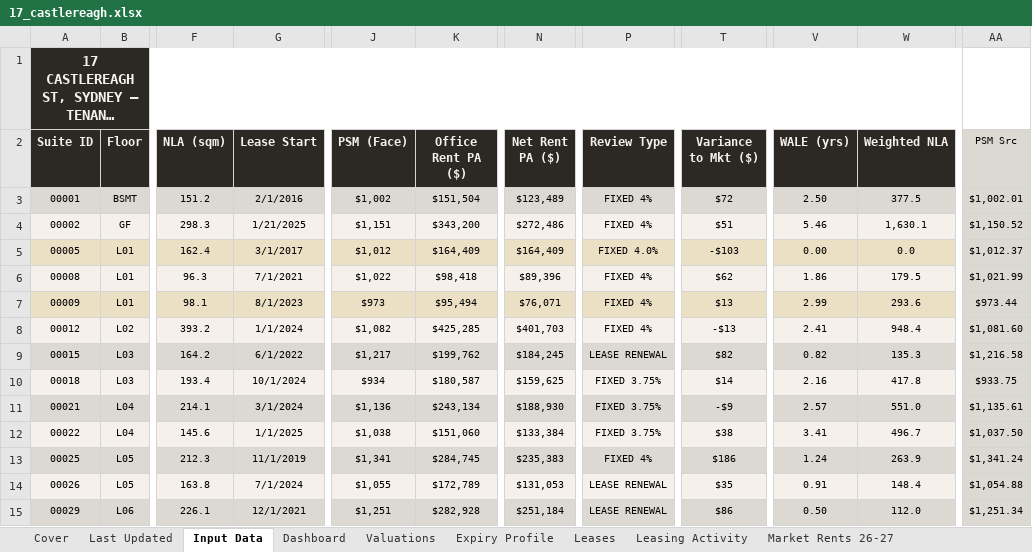
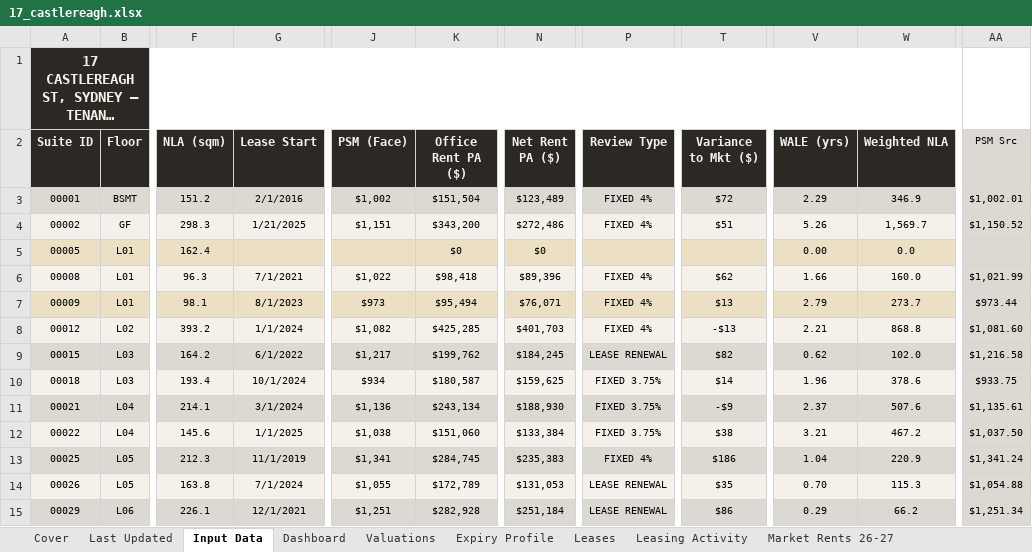
Before and after one commit to JakeG-Dakota/portfolio-dashboard-v2, an Excel workbook: public/data/17_castlereagh.xlsx, sheet Input Data, drawn as a sheet; only a part is shown, gaps mark what is left out; long unchanged cells end in …; values as stored, in another font and other column widths than the file's, no borders; the diff covers the shown part only; the diff names each change by its address in the sheet, - before the commit and + after, or states it on an @@ line.

```diff
--- a/public/data/17_castlereagh.xlsx (sheet Input Data)
+++ b/public/data/17_castlereagh.xlsx (sheet Input Data)
-V3 (WALE (yrs)): 2.50
+V3 (WALE (yrs)): 2.29
-W3 (Weighted NLA): 377.5
+W3 (Weighted NLA): 346.9
-V4 (WALE (yrs)): 5.46
+V4 (WALE (yrs)): 5.26
-W4 (Weighted NLA): 1,630.1
+W4 (Weighted NLA): 1,569.7
-G5 (Lease Start): 3/1/2017
+G5 (Lease Start): (empty)
-J5 (PSM (Face)): $1,012
+J5 (PSM (Face)): (empty)
-K5 (Office Rent PA ($)): $164,409
+K5 (Office Rent PA ($)): $0
-N5 (Net Rent PA ($)): $164,409
+N5 (Net Rent PA ($)): $0
-P5 (Review Type): FIXED 4.0%
+P5 (Review Type): (empty)
-T5 (Variance to Mkt ($)): -$103
+T5 (Variance to Mkt ($)): (empty)
-AA5 (PSM Src): $1,012.37
+AA5 (PSM Src): (empty)
-V6 (WALE (yrs)): 1.86
+V6 (WALE (yrs)): 1.66
-W6 (Weighted NLA): 179.5
+W6 (Weighted NLA): 160.0
-V7 (WALE (yrs)): 2.99
+V7 (WALE (yrs)): 2.79
-W7 (Weighted NLA): 293.6
+W7 (Weighted NLA): 273.7
-V8 (WALE (yrs)): 2.41
+V8 (WALE (yrs)): 2.21
-W8 (Weighted NLA): 948.4
+W8 (Weighted NLA): 868.8
-V9 (WALE (yrs)): 0.82
+V9 (WALE (yrs)): 0.62
-W9 (Weighted NLA): 135.3
+W9 (Weighted NLA): 102.0
-V10 (WALE (yrs)): 2.16
+V10 (WALE (yrs)): 1.96
-W10 (Weighted NLA): 417.8
+W10 (Weighted NLA): 378.6
-V11 (WALE (yrs)): 2.57
+V11 (WALE (yrs)): 2.37
-W11 (Weighted NLA): 551.0
+W11 (Weighted NLA): 507.6
-V12 (WALE (yrs)): 3.41
+V12 (WALE (yrs)): 3.21
-W12 (Weighted NLA): 496.7
+W12 (Weighted NLA): 467.2
-V13 (WALE (yrs)): 1.24
+V13 (WALE (yrs)): 1.04
-W13 (Weighted NLA): 263.9
+W13 (Weighted NLA): 220.9
-V14 (WALE (yrs)): 0.91
+V14 (WALE (yrs)): 0.70
-W14 (Weighted NLA): 148.4
+W14 (Weighted NLA): 115.3
-V15 (WALE (yrs)): 0.50
+V15 (WALE (yrs)): 0.29
-W15 (Weighted NLA): 112.0
+W15 (Weighted NLA): 66.2
```
Also changed, not shown: 46 edited cells and cell formats elsewhere in this sheet, sheet Dashboard, sheet Leases, sheet Building Expiry Profile, sheet Expiry Profile, sheet Stack Plan, sheet NER Tracking, 6 more sheets.
